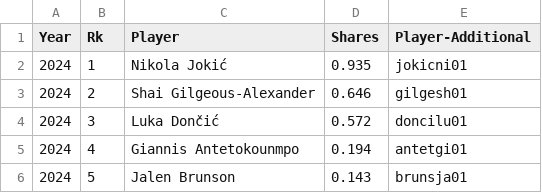
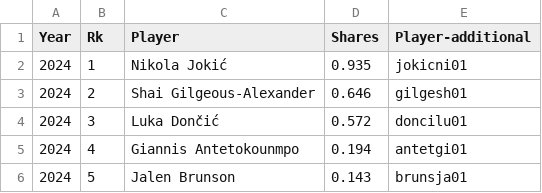
Before and after one commit to nfimbres/NBA-Data, a CSV file: MVP_Shares.csv, drawn as a sheet; only a part is shown.

Commit message:
Update MVP_Shares.csv

```diff
--- a/MVP_Shares.csv
+++ b/MVP_Shares.csv
@@ -1,2 +1,2 @@
-Year,Rk,Player,Shares,Player-Additional
+Year,Rk,Player,Shares,Player-additional
 2024,1,Nikola Jokić,0.935,jokicni01
```
